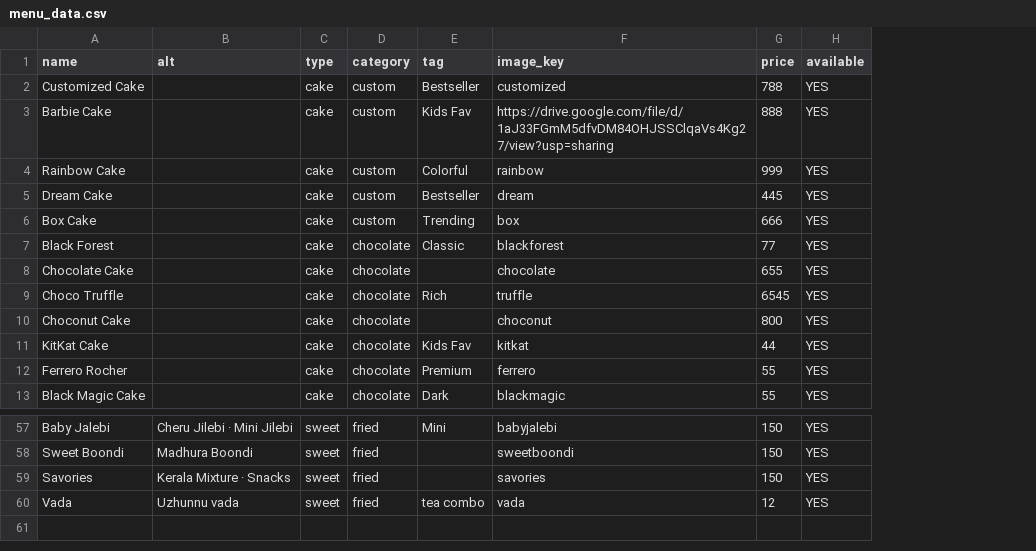
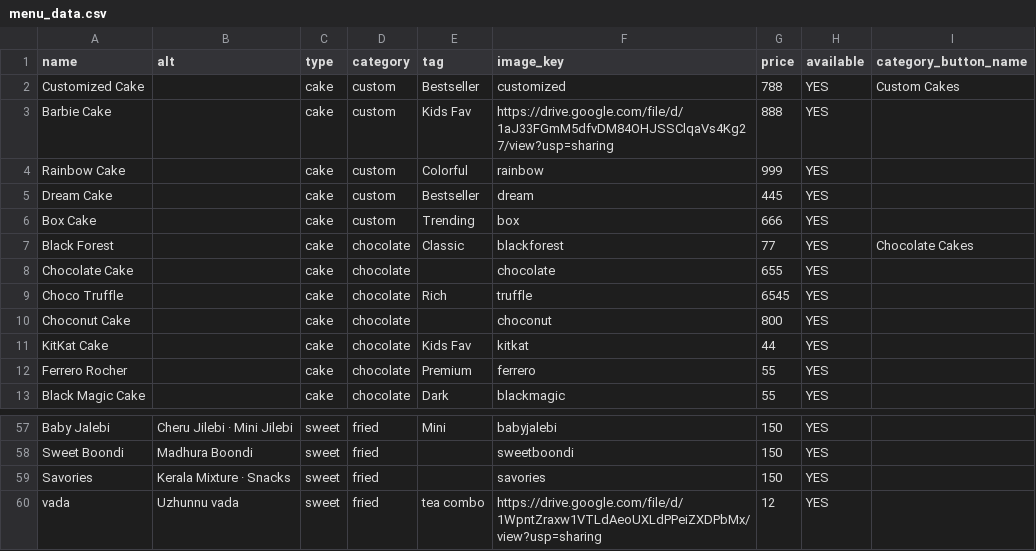
Before and after one commit to goutamkrishnasweets/Goutam-Krishna-Sweets, a CSV file: menu_data.csv, drawn as a sheet; only a part is shown, gaps mark what is left out; the diff names each change by its address in the sheet, - before the commit and + after, or states it on an @@ line.

Commit message:
Add category_button_name column to menu_data.csv

```diff
--- a/menu_data.csv
+++ b/menu_data.csv
+column I (category_button_name), rows 2-7: Custom Cakes |  |  |  |  | Chocolate Cakes
-A60 (name): Vada
+A60 (name): vada
-F60 (image_key): vada
+F60 (image_key): https://drive.google.com/file/d/1WpntZraxw1VTLdAeoUXLdPPeiZXDPbMx/view?usp=sharing
```
